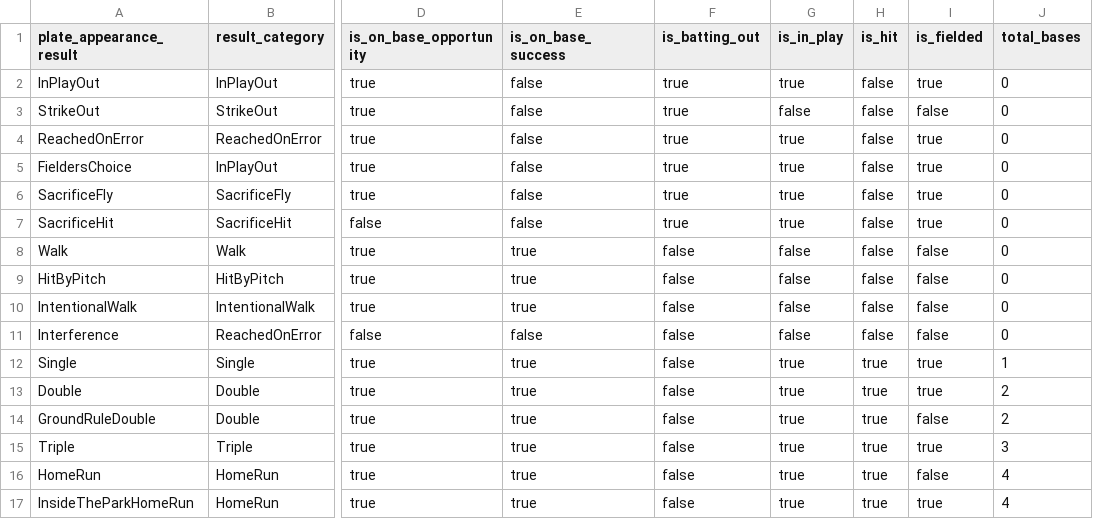
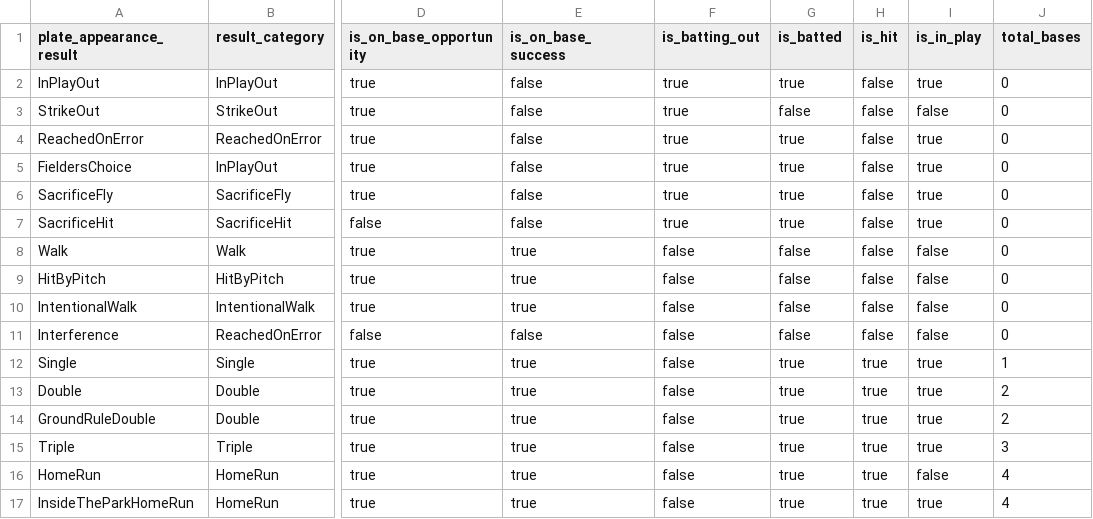
Before and after one commit to droher/baseball.computer, a CSV file: timeball/seeds/misc/seed_plate_appearance_result_types.csv, drawn as a sheet; only a part is shown, gaps mark what is left out; the diff names each change by its address in the sheet, - before the commit and + after, or states it on an @@ line.

```diff
--- a/timeball/seeds/misc/seed_plate_appearance_result_types.csv
+++ b/timeball/seeds/misc/seed_plate_appearance_result_types.csv
-G1: is_in_play
+G1: is_batted
-I1: is_fielded
+I1: is_in_play
-I14 (is_in_play): false
+I14 (is_in_play): true
```
Also changed, not shown: timeball/seeds/batted_ball/seed_hit_location_categories.csv, timeball/seeds/batted_ball/seed_plate_appearance_contact_types.csv, 49 other files.
